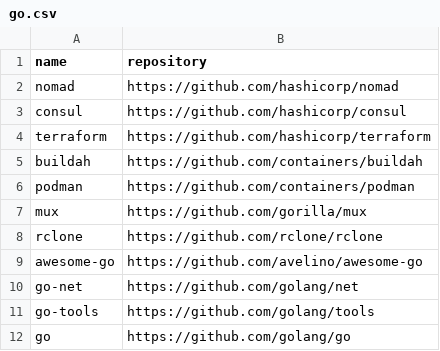
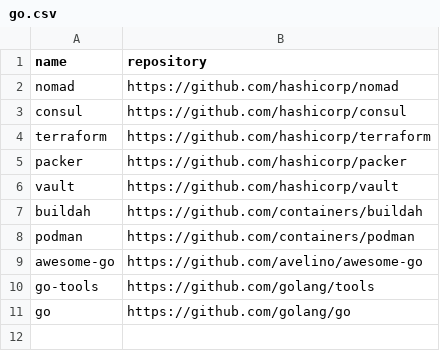
Before and after one commit to easbarba/lar, a CSV file: .config/floss/go.csv, drawn as a sheet; removed rows and columns are numbered as before the commit, all else as after; the diff names each change by its address in the sheet, - before the commit and + after, or states it on an @@ line.

Commit message:
floss/go: add more hashicorp products

```diff
--- a/.config/floss/go.csv
+++ b/.config/floss/go.csv
+row 5: packer | https://github.com/hashicorp/packer
+row 6: vault | https://github.com/hashicorp/vault
-row 7: mux | https://github.com/gorilla/mux
-row 8: rclone | https://github.com/rclone/rclone
-row 10: go-net | https://github.com/golang/net
```
